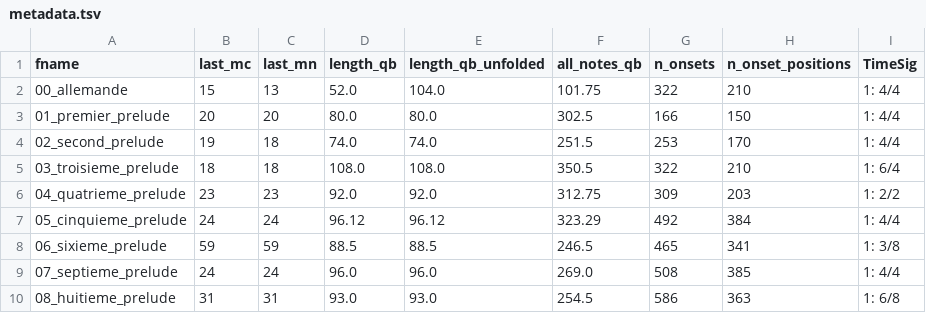
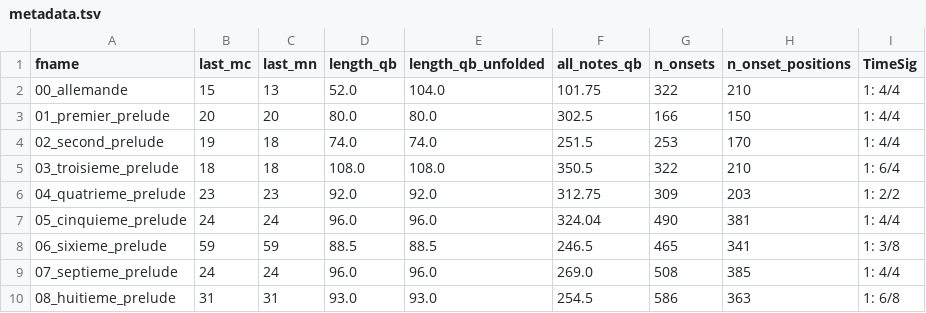
Before and after one commit to DCMLab/couperin_clavecin, a TSV file: metadata.tsv, drawn as a sheet; only a part is shown; the diff names each change by its address in the sheet, - before the commit and + after, or states it on an @@ line.

```diff
--- a/metadata.tsv
+++ b/metadata.tsv
-D7 (length_qb): 96.12
+D7 (length_qb): 96.0
-E7 (length_qb_unfolded): 96.12
+E7 (length_qb_unfolded): 96.0
-F7 (all_notes_qb): 323.29
+F7 (all_notes_qb): 324.04
-G7 (n_onsets): 492
+G7 (n_onsets): 490
-H7 (n_onset_positions): 384
+H7 (n_onset_positions): 381
```
Also changed, not shown: harmonies/05_cinquieme_prelude.tsv, reviewed/05_cinquieme_prelude_reviewed.tsv, 1 other file.
